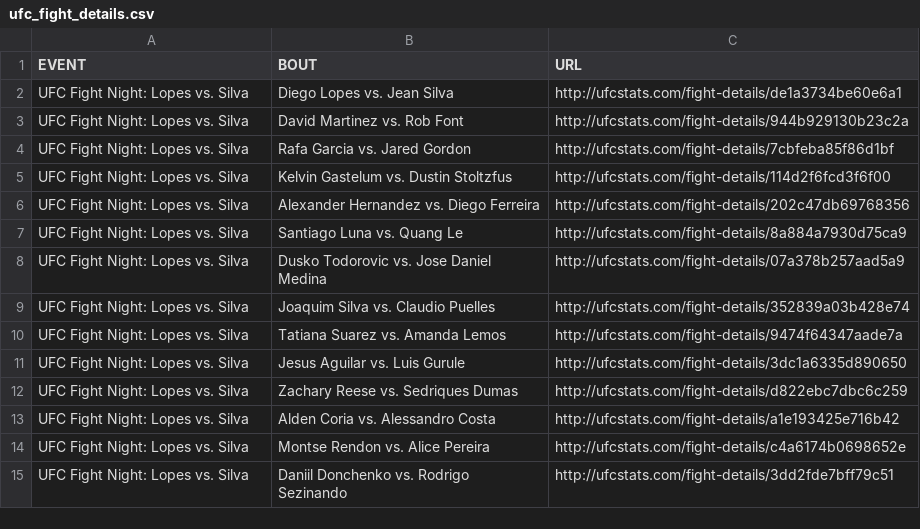
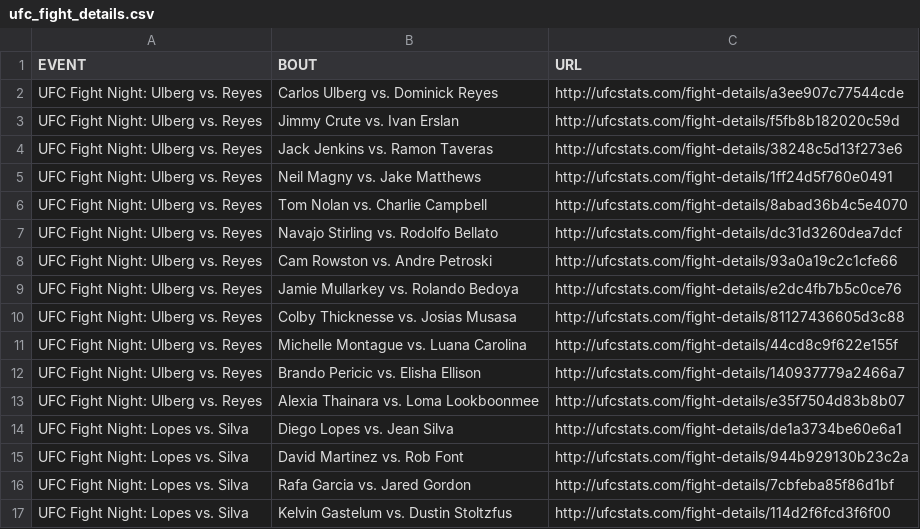
Before and after one commit to Greco1899/scrape_ufc_stats, a CSV file: ufc_fight_details.csv, drawn as a sheet; only a part is shown; the shorter side is filled out with more unchanged rows; the diff names each change by its address in the sheet, - before the commit and + after, or states it on an @@ line.

Commit message:
2025-09-28 data refresh

```diff
--- a/ufc_fight_details.csv
+++ b/ufc_fight_details.csv
+row 2: UFC Fight Night: Ulberg vs. Reyes | Carlos Ulberg vs. Dominick Reyes | http://ufcstats.com/fight-details/a3ee907c77544cde
+row 3: UFC Fight Night: Ulberg vs. Reyes | Jimmy Crute vs. Ivan Erslan | http://ufcstats.com/fight-details/f5fb8b182020c59d
+row 4: UFC Fight Night: Ulberg vs. Reyes | Jack Jenkins vs. Ramon Taveras | http://ufcstats.com/fight-details/38248c5d13f273e6
+row 5: UFC Fight Night: Ulberg vs. Reyes | Neil Magny vs. Jake Matthews | http://ufcstats.com/fight-details/1ff24d5f760e0491
+row 6: UFC Fight Night: Ulberg vs. Reyes | Tom Nolan vs. Charlie Campbell | http://ufcstats.com/fight-details/8abad36b4c5e4070
+row 7: UFC Fight Night: Ulberg vs. Reyes | Navajo Stirling vs. Rodolfo Bellato | http://ufcstats.com/fight-details/dc31d3260dea7dcf
+row 8: UFC Fight Night: Ulberg vs. Reyes | Cam Rowston vs. Andre Petroski | http://ufcstats.com/fight-details/93a0a19c2c1cfe66
+row 9: UFC Fight Night: Ulberg vs. Reyes | Jamie Mullarkey vs. Rolando Bedoya | http://ufcstats.com/fight-details/e2dc4fb7b5c0ce76
+row 10: UFC Fight Night: Ulberg vs. Reyes | Colby Thicknesse vs. Josias Musasa | http://ufcstats.com/fight-details/81127436605d3c88
+row 11: UFC Fight Night: Ulberg vs. Reyes | Michelle Montague vs. Luana Carolina | http://ufcstats.com/fight-details/44cd8c9f622e155f
+row 12: UFC Fight Night: Ulberg vs. Reyes | Brando Pericic vs. Elisha Ellison | http://ufcstats.com/fight-details/140937779a2466a7
+row 13: UFC Fight Night: Ulberg vs. Reyes | Alexia Thainara vs. Loma Lookboonmee | http://ufcstats.com/fight-details/e35f7504d83b8b07
```
Also changed, not shown: ufc_event_details.csv, 1 other file.
